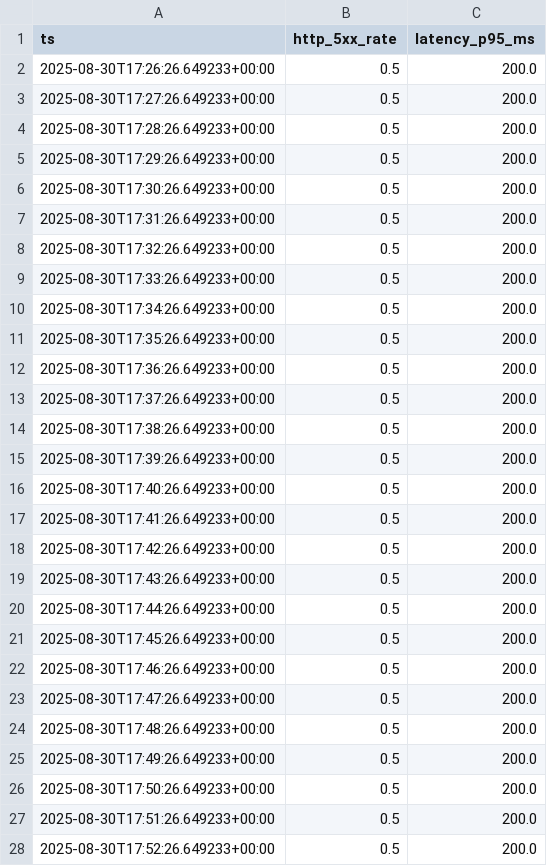
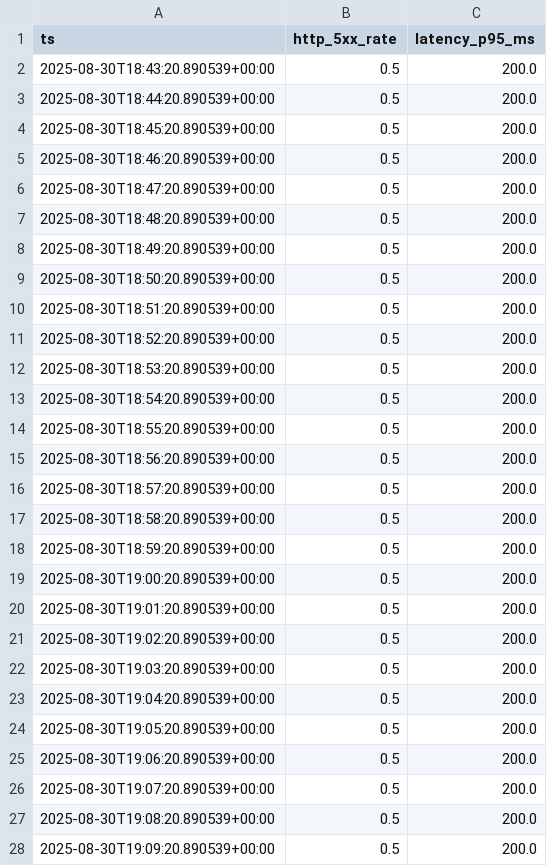
Before and after one commit to ankitmt01/Multi-Agent-Incident-Response-Virtual-SRE-Team, a CSV file: backend/data/metrics/payments.csv, drawn as a sheet; only a part is shown; the diff covers the shown part only.

```diff
--- a/backend/data/metrics/payments.csv
+++ b/backend/data/metrics/payments.csv
@@ -1,28 +1,28 @@
 ts,http_5xx_rate,latency_p95_ms
-2025-08-30T17:26:26.649233+00:00,0.5,200.0
-2025-08-30T17:27:26.649233+00:00,0.5,200.0
-2025-08-30T17:28:26.649233+00:00,0.5,200.0
-2025-08-30T17:29:26.649233+00:00,0.5,200.0
-2025-08-30T17:30:26.649233+00:00,0.5,200.0
-2025-08-30T17:31:26.649233+00:00,0.5,200.0
-2025-08-30T17:32:26.649233+00:00,0.5,200.0
-2025-08-30T17:33:26.649233+00:00,0.5,200.0
-2025-08-30T17:34:26.649233+00:00,0.5,200.0
-2025-08-30T17:35:26.649233+00:00,0.5,200.0
-2025-08-30T17:36:26.649233+00:00,0.5,200.0
-2025-08-30T17:37:26.649233+00:00,0.5,200.0
-2025-08-30T17:38:26.649233+00:00,0.5,200.0
-2025-08-30T17:39:26.649233+00:00,0.5,200.0
-2025-08-30T17:40:26.649233+00:00,0.5,200.0
-2025-08-30T17:41:26.649233+00:00,0.5,200.0
-2025-08-30T17:42:26.649233+00:00,0.5,200.0
-2025-08-30T17:43:26.649233+00:00,0.5,200.0
-2025-08-30T17:44:26.649233+00:00,0.5,200.0
-2025-08-30T17:45:26.649233+00:00,0.5,200.0
-2025-08-30T17:46:26.649233+00:00,0.5,200.0
-2025-08-30T17:47:26.649233+00:00,0.5,200.0
-2025-08-30T17:48:26.649233+00:00,0.5,200.0
-2025-08-30T17:49:26.649233+00:00,0.5,200.0
-2025-08-30T17:50:26.649233+00:00,0.5,200.0
-2025-08-30T17:51:26.649233+00:00,0.5,200.0
-2025-08-30T17:52:26.649233+00:00,0.5,200.0
+2025-08-30T18:43:20.890539+00:00,0.5,200.0
+2025-08-30T18:44:20.890539+00:00,0.5,200.0
+2025-08-30T18:45:20.890539+00:00,0.5,200.0
+2025-08-30T18:46:20.890539+00:00,0.5,200.0
+2025-08-30T18:47:20.890539+00:00,0.5,200.0
+2025-08-30T18:48:20.890539+00:00,0.5,200.0
+2025-08-30T18:49:20.890539+00:00,0.5,200.0
+2025-08-30T18:50:20.890539+00:00,0.5,200.0
+2025-08-30T18:51:20.890539+00:00,0.5,200.0
+2025-08-30T18:52:20.890539+00:00,0.5,200.0
+2025-08-30T18:53:20.890539+00:00,0.5,200.0
+2025-08-30T18:54:20.890539+00:00,0.5,200.0
+2025-08-30T18:55:20.890539+00:00,0.5,200.0
+2025-08-30T18:56:20.890539+00:00,0.5,200.0
+2025-08-30T18:57:20.890539+00:00,0.5,200.0
+2025-08-30T18:58:20.890539+00:00,0.5,200.0
+2025-08-30T18:59:20.890539+00:00,0.5,200.0
+2025-08-30T19:00:20.890539+00:00,0.5,200.0
+2025-08-30T19:01:20.890539+00:00,0.5,200.0
+2025-08-30T19:02:20.890539+00:00,0.5,200.0
+2025-08-30T19:03:20.890539+00:00,0.5,200.0
+2025-08-30T19:04:20.890539+00:00,0.5,200.0
+2025-08-30T19:05:20.890539+00:00,0.5,200.0
+2025-08-30T19:06:20.890539+00:00,0.5,200.0
+2025-08-30T19:07:20.890539+00:00,0.5,200.0
+2025-08-30T19:08:20.890539+00:00,0.5,200.0
+2025-08-30T19:09:20.890539+00:00,0.5,200.0
```
Also changed, not shown: 93 edited cells elsewhere in this file, 7 other files.
